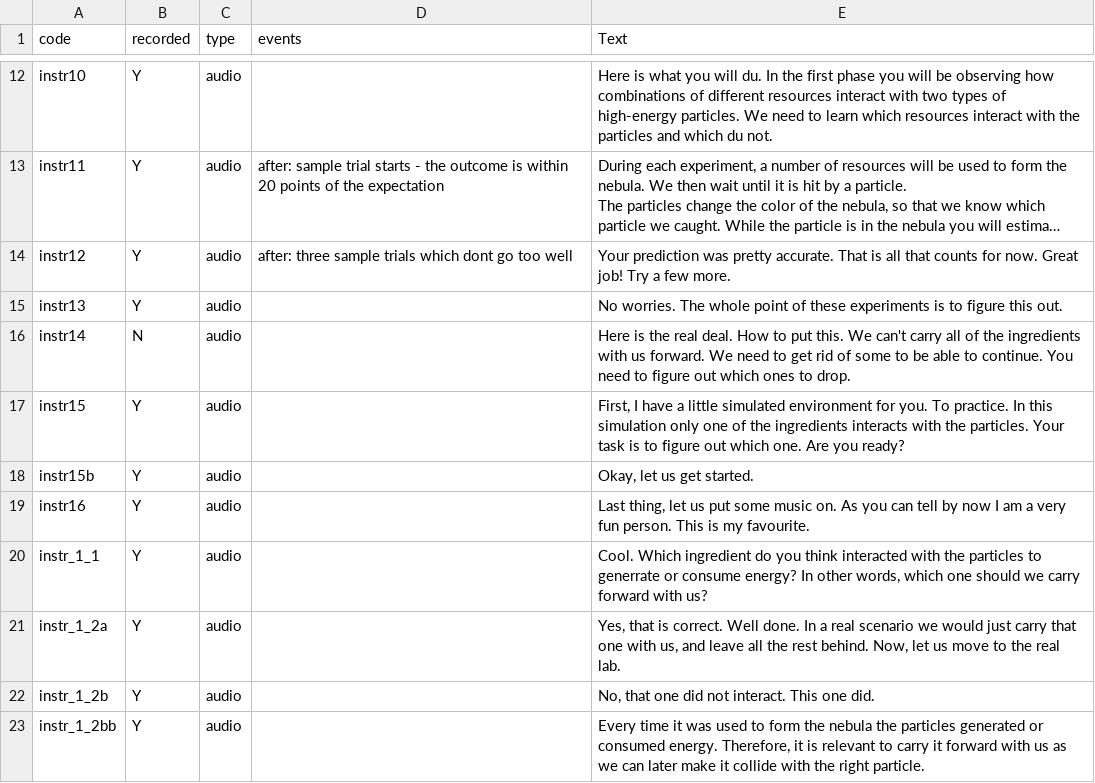
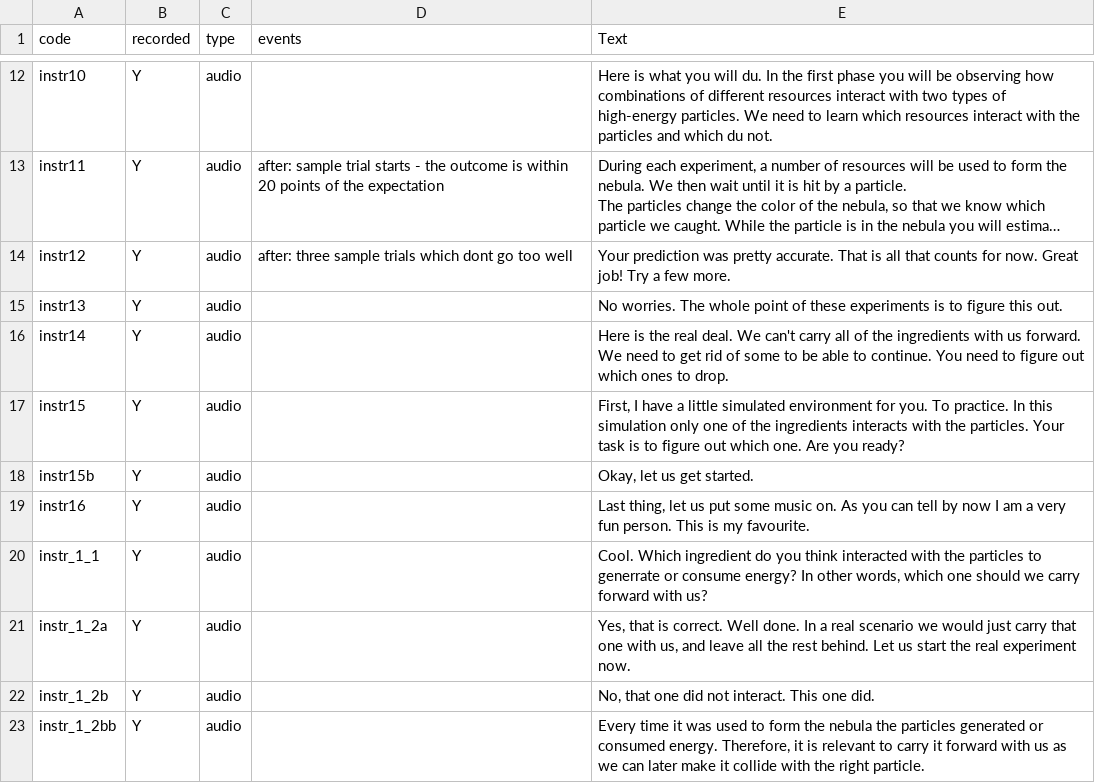
Before and after one commit to ozika/tasks-for-grants, a CSV file: contextual-inference/assets/script/script.csv, drawn as a sheet; only a part is shown, gaps mark what is left out; long unchanged cells end in …; the diff covers the shown part only.

```diff
--- a/contextual-inference/assets/script/script.csv
+++ b/contextual-inference/assets/script/script.csv
@@ -20,3 +20,3 @@ instr12,Y,audio,after: three sample trials which dont go too well ,Your predicti
 instr13,Y,audio,,No worries. The whole point of these experiments is to figure this out.
-instr14,N,audio,,Here is the real deal. How to put this. We can't carry all of the ingredients with us forward. We need to get rid of some to be able to continue. You need to figure out which ones to drop.
+instr14,Y,audio,,Here is the real deal. We can't carry all of the ingredients with us forward. We need to get rid of some to be able to continue. You need to figure out which ones to drop.
 instr15,Y,audio,,"First, I have a little simulated environment for you. To practice. In this simulation only one of the ingredients interacts with the particles. Your task is to figure out which one. Are you ready? "
@@ -25,3 +25,3 @@ instr16,Y,audio,,"Last thing, let us put some music on. As you can tell by now I
 instr_1_1,Y,audio,,"Cool. Which ingredient do you think interacted with the particles to generrate or consume energy? In other words, which one should we carry forward with us? "
-instr_1_2a,Y,audio,,"Yes, that is correct. Well done. In a real scenario we would just carry that one with us, and leave all the rest behind. Now, let us move to the real lab. "
+instr_1_2a,Y,audio,,"Yes, that is correct. Well done. In a real scenario we would just carry that one with us, and leave all the rest behind. Let us start the real experiment now."
 instr_1_2b,Y,audio,,"No, that one did not interact.  This one did. "
```
Also changed, not shown: 8 edited cells elsewhere in this file, 19 other files.
